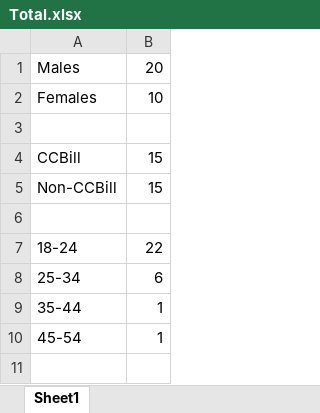
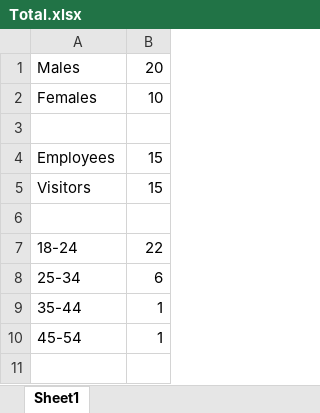
Before and after one commit to Gabbu98/FYPWAAR, an Excel workbook: Dev/PythonDev/Work/Testing/UserEvaluation/Total.xlsx, sheet Sheet1, drawn as a sheet; only a part is shown; values as stored, in another font and other column widths than the file's, no borders; charts and pictures not drawn; the diff covers the shown part only; the diff names each change by its address in the sheet, - before the commit and + after, or states it on an @@ line.

```diff
--- a/Dev/PythonDev/Work/Testing/UserEvaluation/Total.xlsx (sheet Sheet1)
+++ b/Dev/PythonDev/Work/Testing/UserEvaluation/Total.xlsx (sheet Sheet1)
-A4: CCBill
+A4: Employees
-A5: Non-CCBill
+A5: Visitors
```
Also changed, not shown: 26 added rows elsewhere in this sheet, charts or pictures, Dev/PythonDev/Work/Testing/UserEvaluation/Workplace Assistant Augmented Reality Survey (Responses).xlsx, Dev/PythonDev/Work/Testing/UserEvaluation/Workplace Assistant Augmented Reality Visitors (Responses).xlsx, 11 other files.
